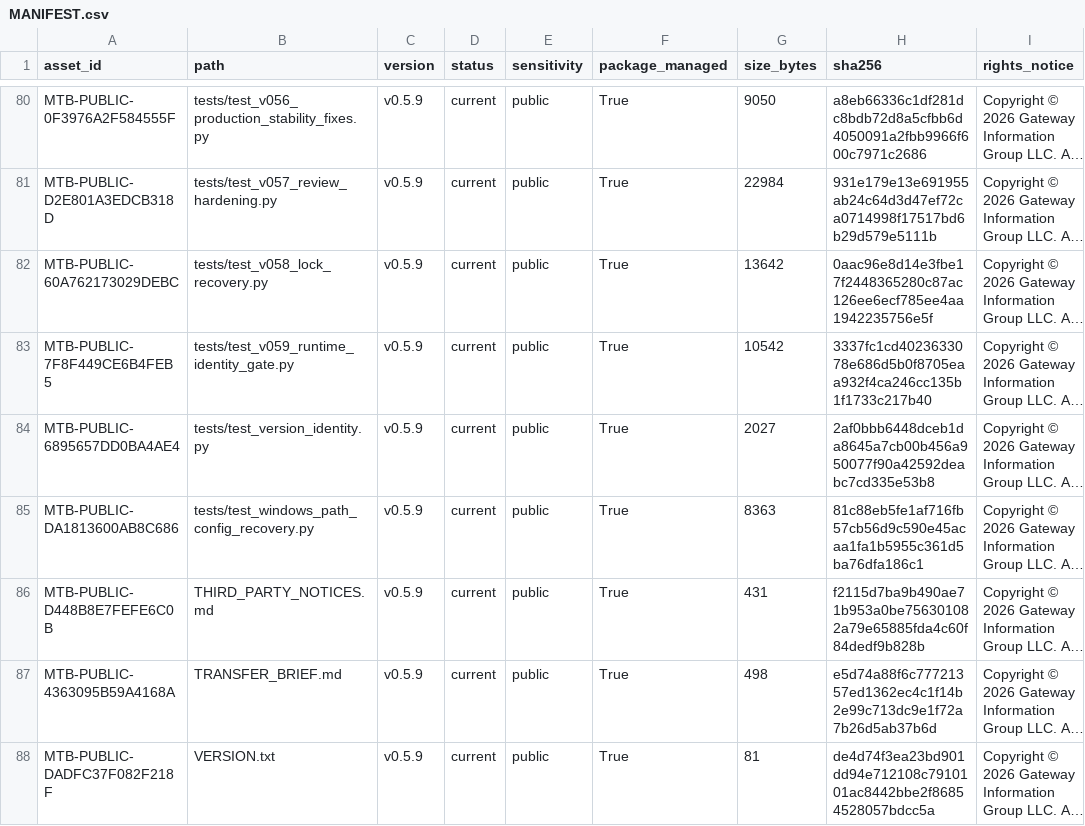
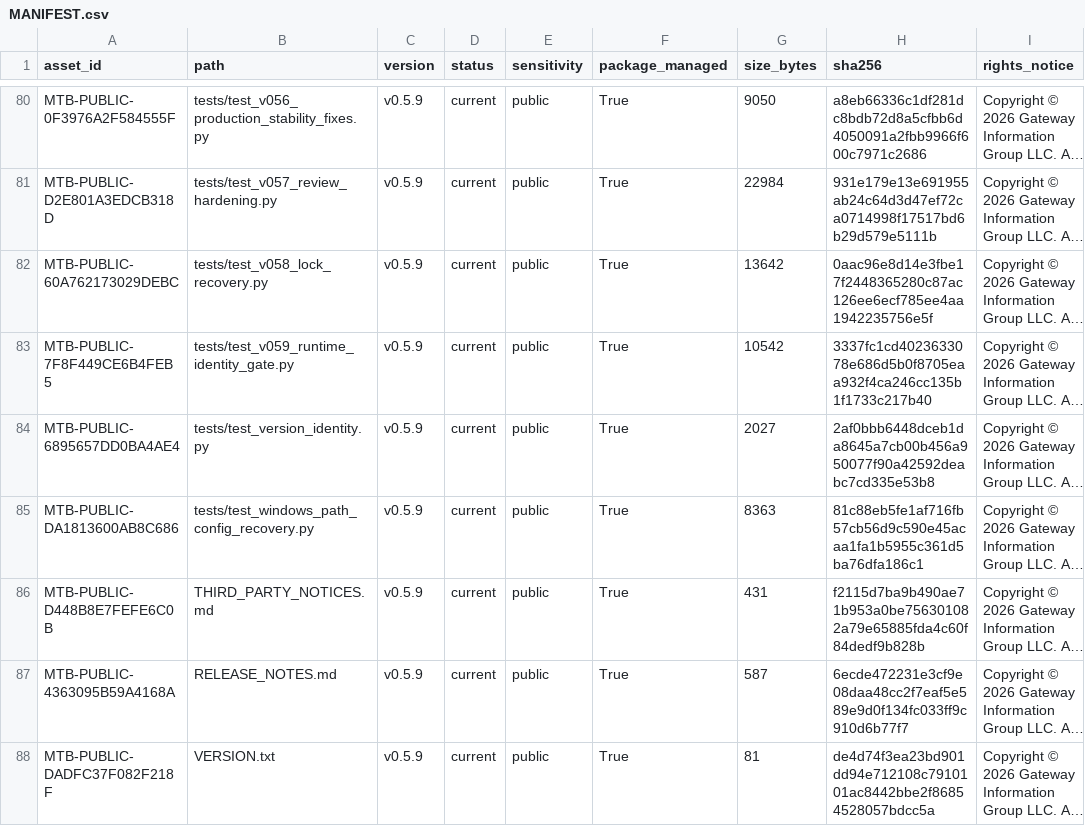
Before and after one commit to Jnapier2/media-tagger-bot, a CSV file: MANIFEST.csv, drawn as a sheet; only a part is shown, gaps mark what is left out; long unchanged cells end in …; the diff names each change by its address in the sheet, - before the commit and + after, or states it on an @@ line.

Commit message:
Replace transfer brief with release notes (#17)
Co-authored-by: Jerry R. Napier <Jnapier2@users.noreply.github.com>

```diff
--- a/MANIFEST.csv
+++ b/MANIFEST.csv
-B87 (path): TRANSFER_BRIEF.md
+B87 (path): RELEASE_NOTES.md
-G87 (size_bytes): 498
+G87 (size_bytes): 587
-H87 (sha256): e5d74a88f6c77721357ed1362ec4c1f14b2e99c713dc9e1f72a7b26d5ab37b6d
+H87 (sha256): 6ecde472231e3cf9e08daa48cc2f7eaf5e589e9d0f134fc033ff9c910d6b77f7
```
Also changed, not shown: 6 other files.
